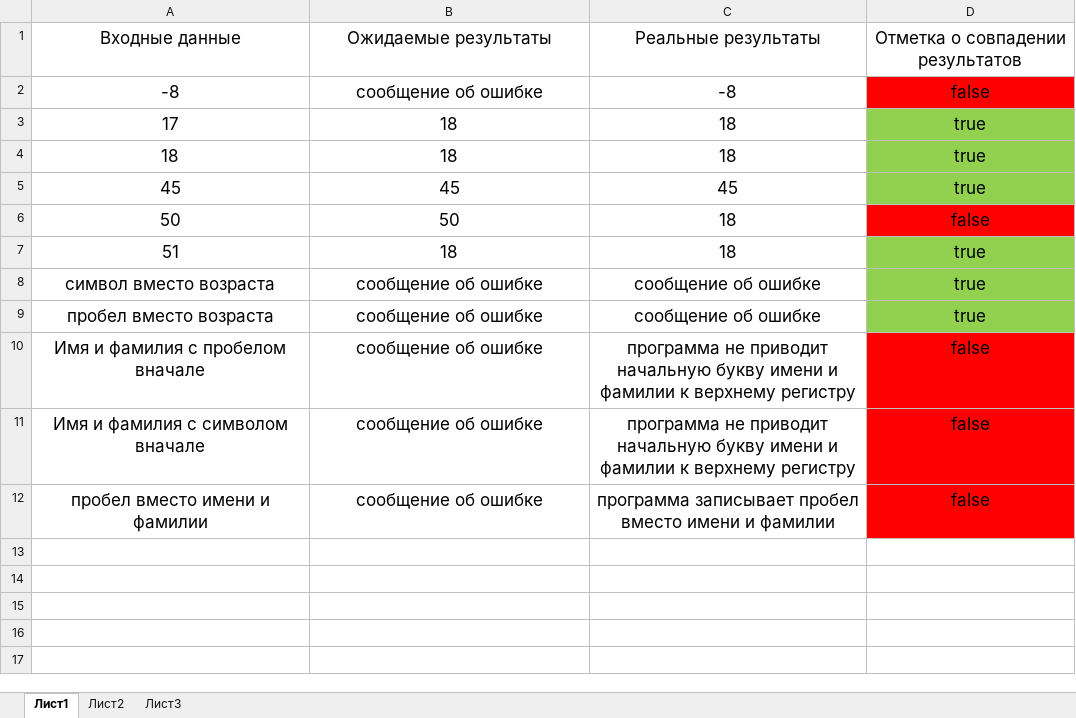
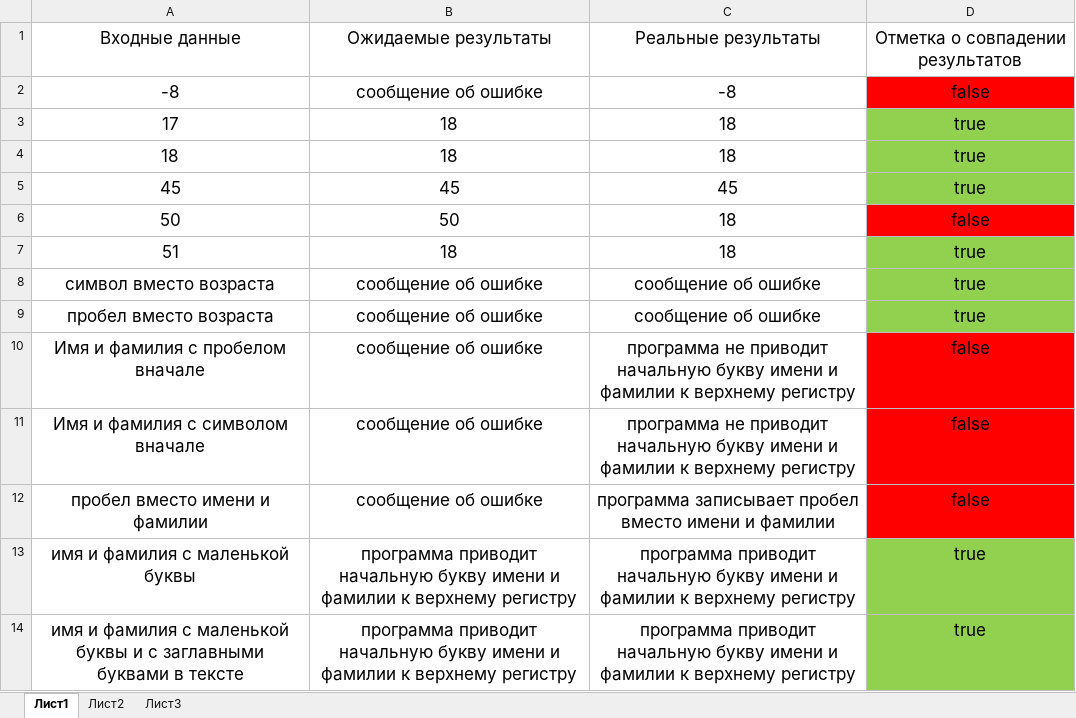
Before and after one commit to Zaremskaya/mod_test, an Excel workbook: тест кейс.xlsx, sheet Лист1, drawn as a sheet; values as stored, in another font and other column widths than the file's, no borders; the diff names each change by its address in the sheet, - before the commit and + after, or states it on an @@ line.

Commit message:
добавила фио в кейс

```diff
--- a/тест кейс.xlsx (sheet Лист1)
+++ b/тест кейс.xlsx (sheet Лист1)
+row 13: имя и фамилия с маленькой буквы | программа приводит начальную букву имени и фамилии к верхнему регистру | программа приводит начальную букву имени и фамилии к верхнему регистру | true
+row 14: имя и фамилия с маленькой буквы и с заглавными буквами в тексте | программа приводит начальную букву имени и фамилии к верхнему регистру | программа приводит начальную букву имени и фамилии к верхнему регистру | true
```
